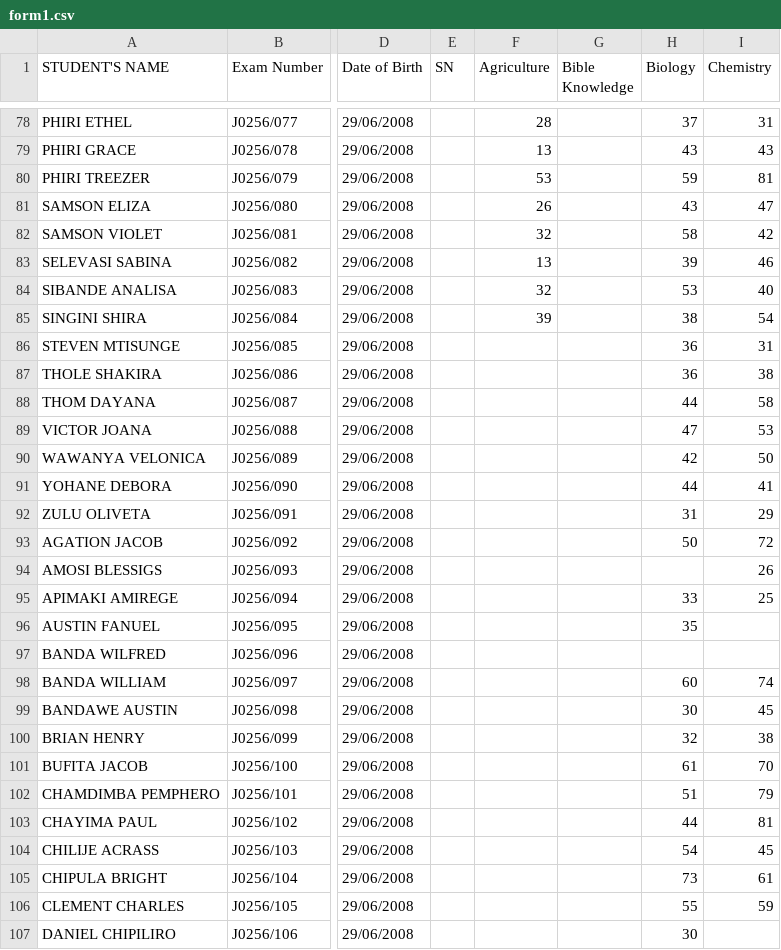
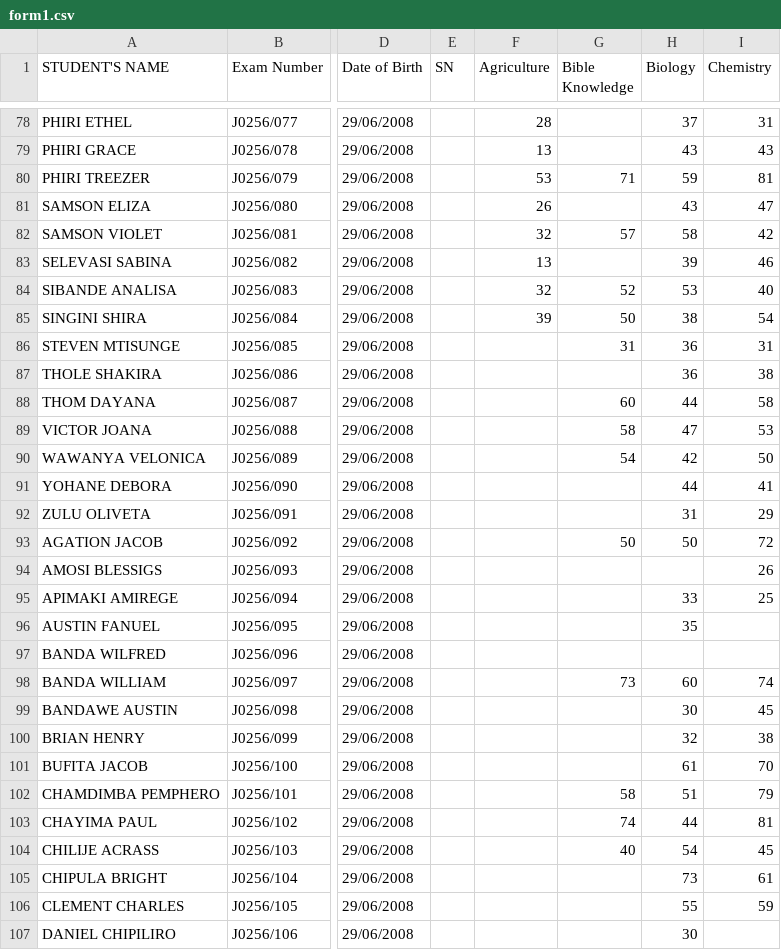
Before and after one commit to enitac/c, a CSV file: form1.csv, drawn as a sheet; only a part is shown, gaps mark what is left out; the diff covers the shown part only; the diff names each change by its address in the sheet, - before the commit and + after, or states it on an @@ line.

Commit message:
Update: form1 - Bible Knowledge (10/2/2026, 2:28:59 AM)

```diff
--- a/form1.csv
+++ b/form1.csv
-G80 (Bible Knowledge): (empty)
+G80 (Bible Knowledge): 71
-G82 (Bible Knowledge): (empty)
+G82 (Bible Knowledge): 57
-G84 (Bible Knowledge): (empty)
+G84 (Bible Knowledge): 52
-G85 (Bible Knowledge): (empty)
+G85 (Bible Knowledge): 50
-G86 (Bible Knowledge): (empty)
+G86 (Bible Knowledge): 31
-G88 (Bible Knowledge): (empty)
+G88 (Bible Knowledge): 60
-G89 (Bible Knowledge): (empty)
+G89 (Bible Knowledge): 58
-G90 (Bible Knowledge): (empty)
+G90 (Bible Knowledge): 54
-G93 (Bible Knowledge): (empty)
+G93 (Bible Knowledge): 50
-G98 (Bible Knowledge): (empty)
+G98 (Bible Knowledge): 73
-G102 (Bible Knowledge): (empty)
+G102 (Bible Knowledge): 58
-G103 (Bible Knowledge): (empty)
+G103 (Bible Knowledge): 74
-G104 (Bible Knowledge): (empty)
+G104 (Bible Knowledge): 40
```
Also changed, not shown: 40 edited cells elsewhere in this file.
